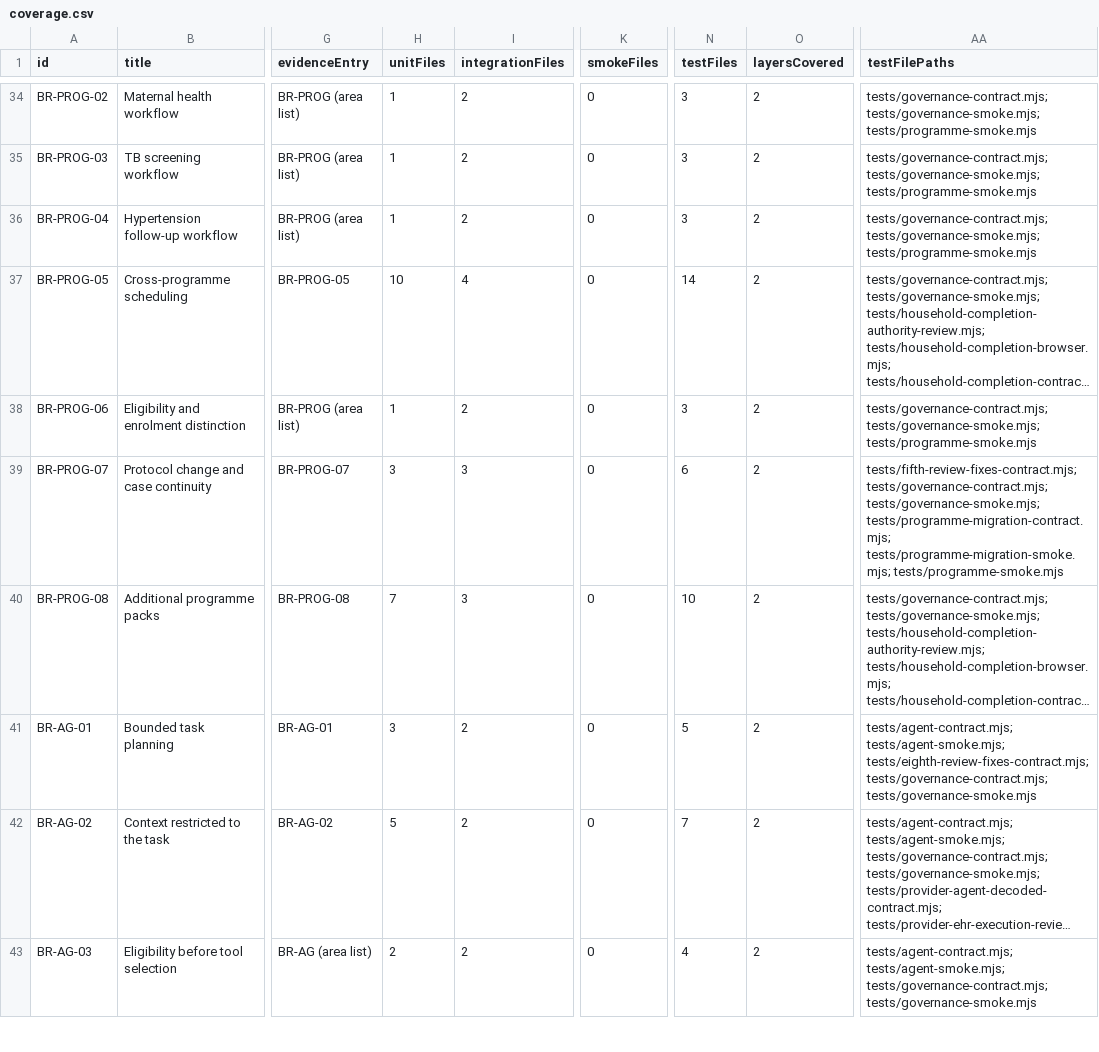
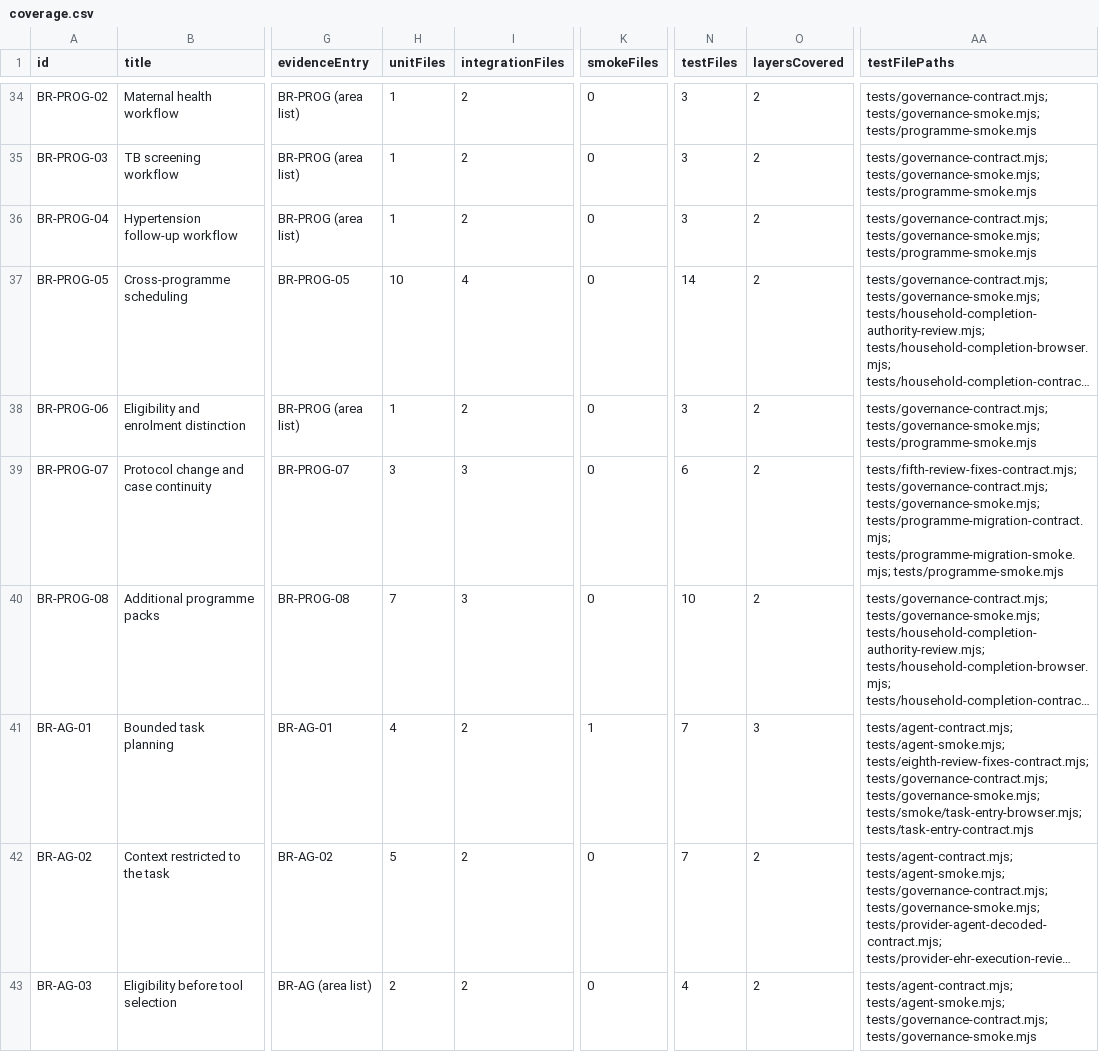
Before and after one commit to nakul175/saha-health, a CSV file: docs/testing/coverage.csv, drawn as a sheet; only a part is shown, gaps mark what is left out; long unchanged cells end in …; the diff names each change by its address in the sheet, - before the commit and + after, or states it on an @@ line.

```diff
--- a/docs/testing/coverage.csv
+++ b/docs/testing/coverage.csv
-H41 (unitFiles): 3
+H41 (unitFiles): 4
-K41 (smokeFiles): 0
+K41 (smokeFiles): 1
-N41 (testFiles): 5
+N41 (testFiles): 7
-O41 (layersCovered): 2
+O41 (layersCovered): 3
-AA41 (testFilePaths): …tests/eighth-review-fixes-contract.mjs; tests/governance-contract.mjs; tests/governance-smoke.mjs
+AA41 (testFilePaths): …tests/eighth-review-fixes-contract.mjs; tests/governance-contract.mjs; tests/governance-smoke.mjs; tests/smoke/task-entry-browser.mjs; tests/task-entry-contract.mjs
```
Also changed, not shown: docs/current/TEST-CATALOGUE.csv, requirements/assessment.tsv, 42 other files.
